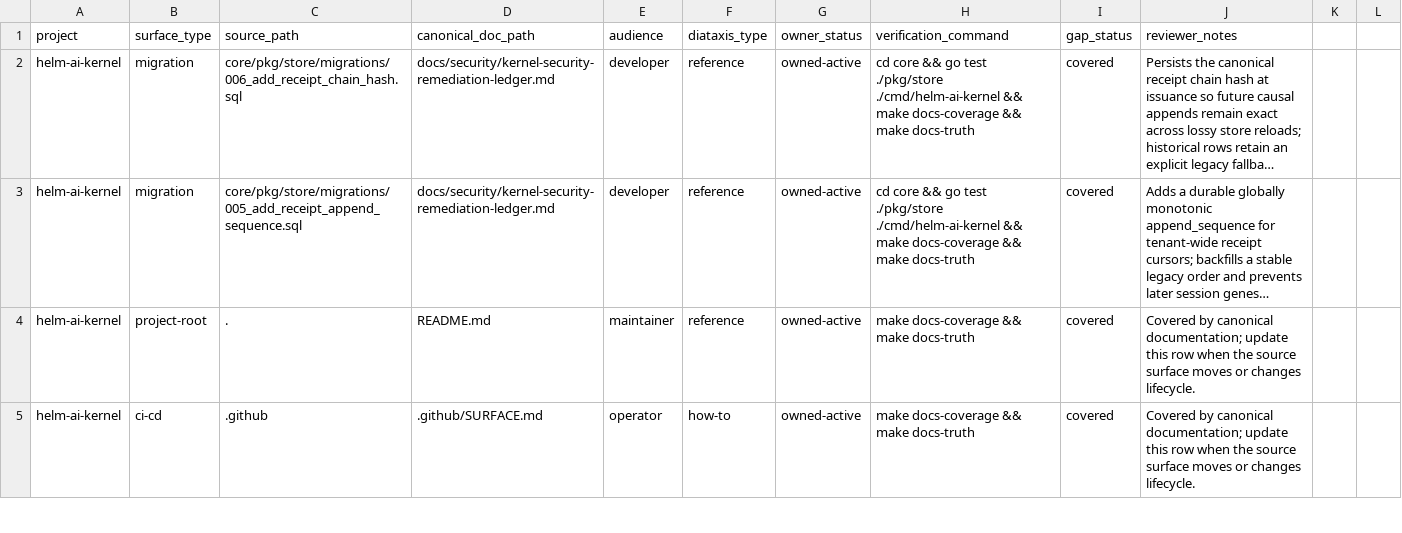
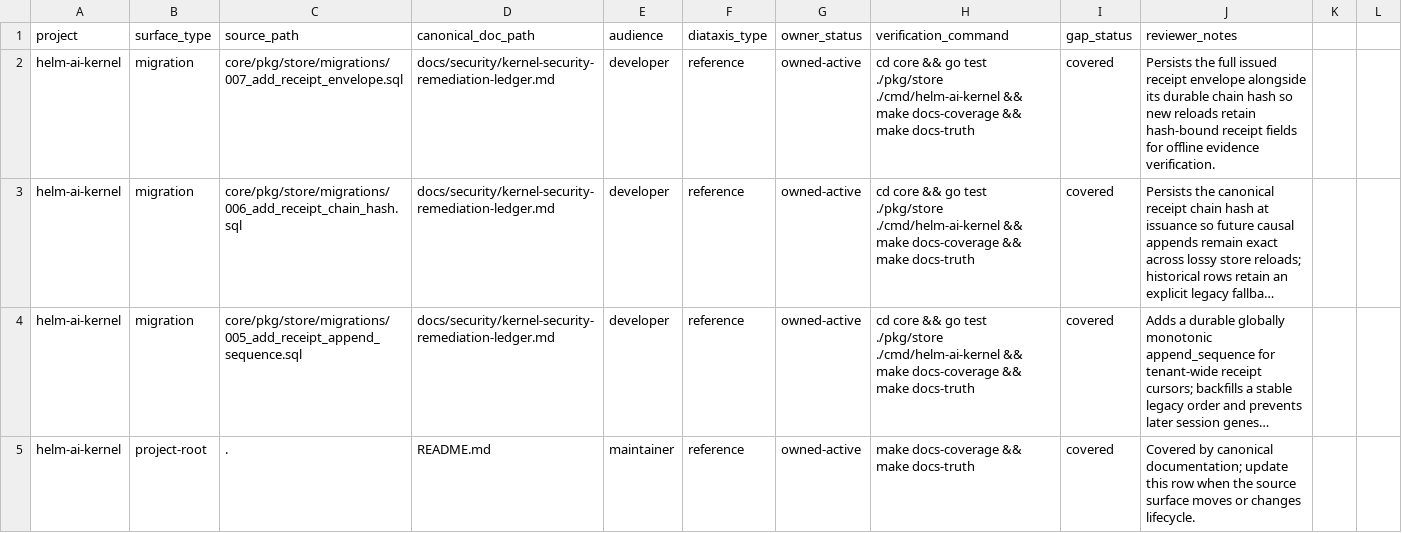
Before and after one commit to Mindburn-Labs/helm-ai-kernel, a CSV file: docs/documentation-coverage.csv, drawn as a sheet; only a part is shown; the shorter side is filled out with more unchanged rows; long unchanged cells end in …; the diff names each change by its address in the sheet, - before the commit and + after, or states it on an @@ line.

Commit message:
fix(release): harden receipt evidence and artifact tenancy

```diff
--- a/docs/documentation-coverage.csv
+++ b/docs/documentation-coverage.csv
+row 2: helm-ai-kernel | migration | core/pkg/store/migrations/007_add_receipt_envelope.sql | docs/security/kernel-security-remediation-ledger.md | developer | reference | owned-active | cd core && go test ./pkg/store ./cmd/helm-ai-kernel && make docs-coverage && make docs-truth | covered | Persists the full issued receipt envelope alongside its durable chain hash so new reloads retain hash-bound receipt fields for offline evidence verification.
```
Also changed, not shown: 34 other files.
